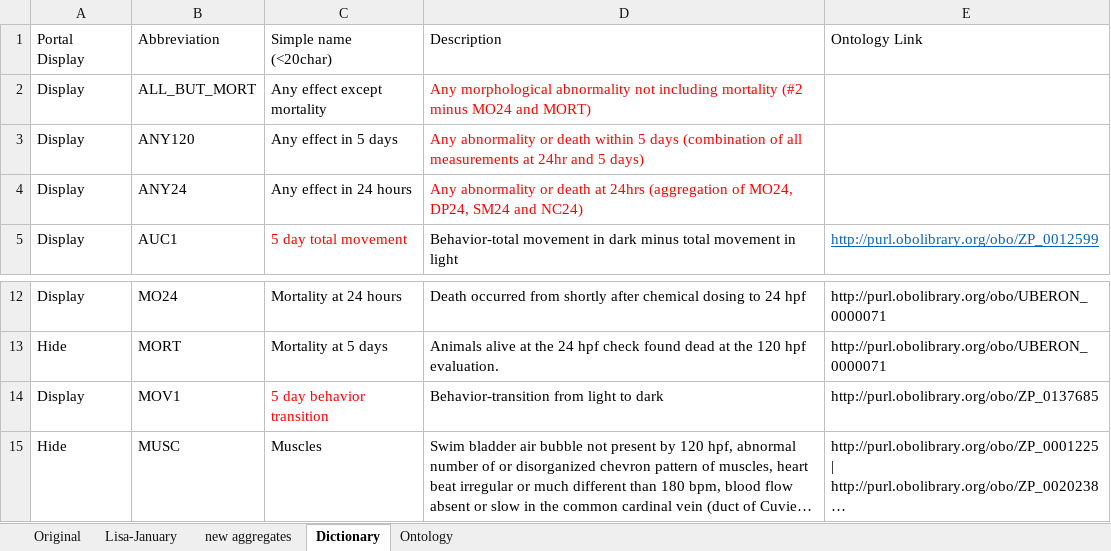
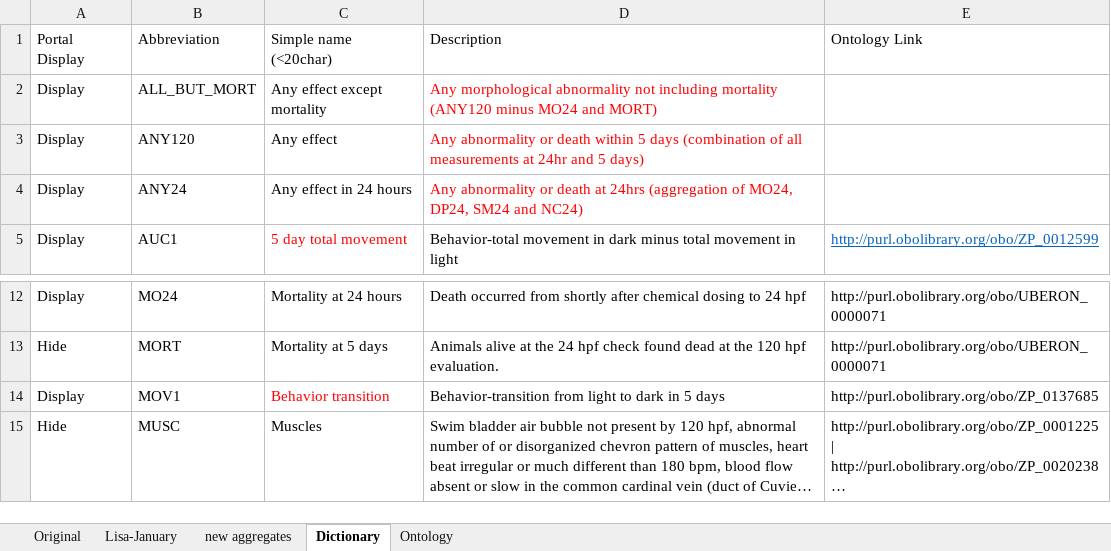
Before and after one commit to PNNL-CompBio/srpAnalytics, an Excel workbook: data/SuperEndpoint Mapping 2021NOV04.xlsx, sheet Dictionary, drawn as a sheet; only a part is shown, gaps mark what is left out; long unchanged cells end in …; values as stored, in another font and other column widths than the file's, no borders; the diff names each change by its address in the sheet, - before the commit and + after, or states it on an @@ line.

Commit message:
updated metadata and mapping
updated chemicals and endpoints

```diff
--- a/data/SuperEndpoint Mapping 2021NOV04.xlsx (sheet Dictionary)
+++ b/data/SuperEndpoint Mapping 2021NOV04.xlsx (sheet Dictionary)
-D2: …including mortality (#2 minus MO24…
+D2: …including mortality (ANY120 minus MO24…
-C3: Any effect in 5 days
+C3: Any effect
-C14: 5 day behavior transition
+C14: Behavior transition
-D14: Behavior-transition from light to dark
+D14: Behavior-transition from light to dark in 5 days
```
Also changed, not shown: 7 other files.
